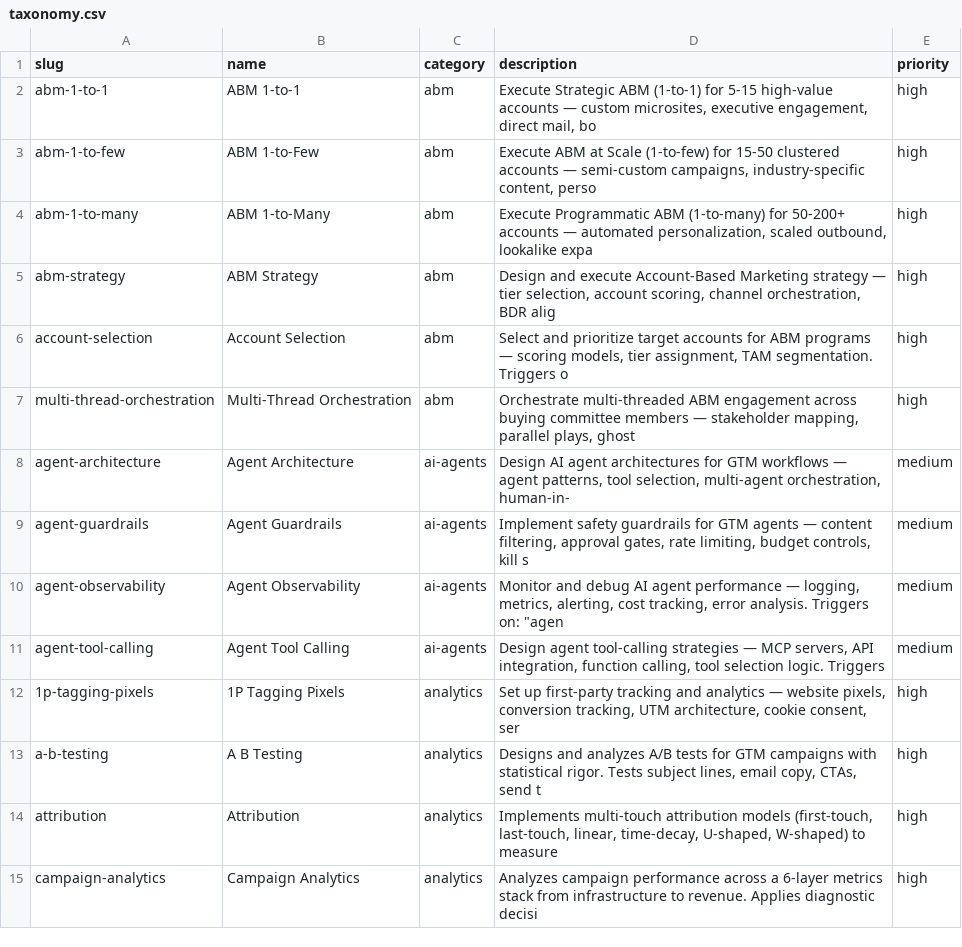
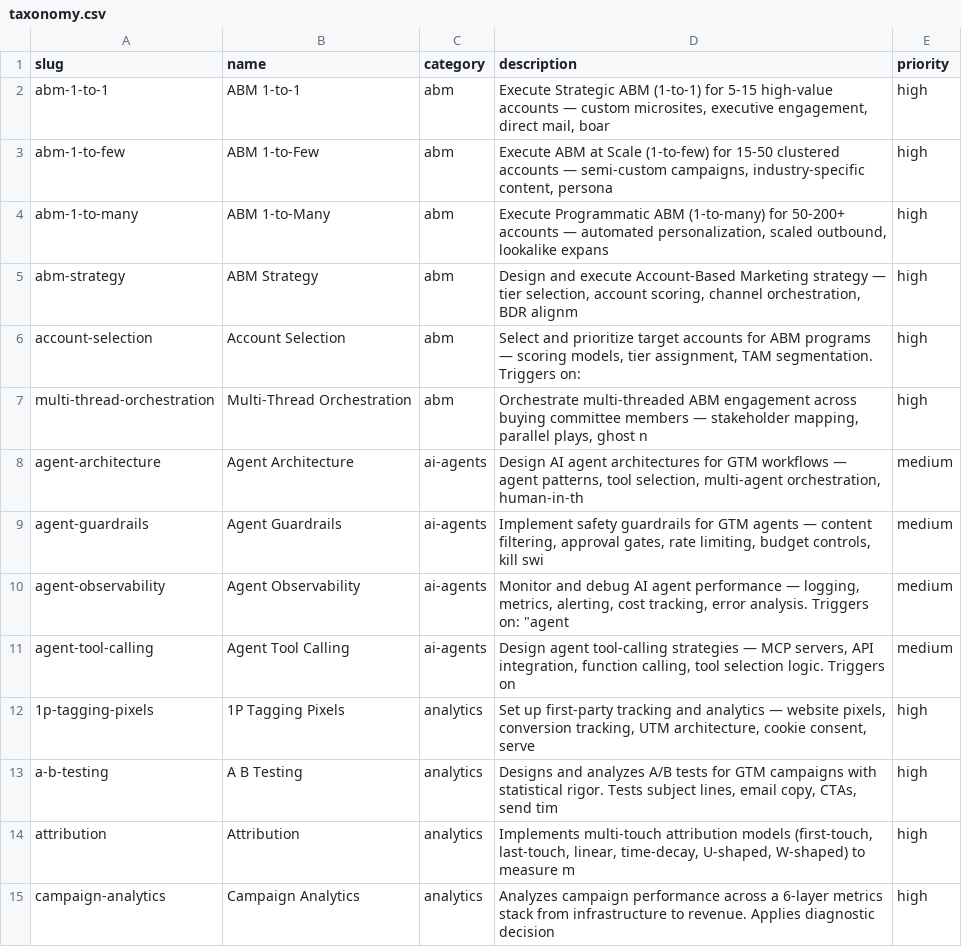
Before and after one commit to LeadMagic/gtm-skills, a CSV file: taxonomy.csv, drawn as a sheet; only a part is shown; the diff covers the shown part only.

```diff
--- a/taxonomy.csv
+++ b/taxonomy.csv
@@ -1,15 +1,15 @@
 slug,name,category,description,priority
-abm-1-to-1,ABM 1-to-1,abm,"Execute Strategic ABM (1-to-1) for 5-15 high-value accounts — custom microsites,   executive engagement, direct mail, bo",high
-abm-1-to-few,ABM 1-to-Few,abm,"Execute ABM at Scale (1-to-few) for 15-50 clustered accounts — semi-custom campaigns,   industry-specific content, perso",high
-abm-1-to-many,ABM 1-to-Many,abm,"Execute Programmatic ABM (1-to-many) for 50-200+ accounts — automated personalization,   scaled outbound, lookalike expa",high
-abm-strategy,ABM Strategy,abm,"Design and execute Account-Based Marketing strategy — tier selection, account   scoring, channel orchestration, BDR alig",high
-account-selection,Account Selection,abm,"Select and prioritize target accounts for ABM programs — scoring models, tier   assignment, TAM segmentation. Triggers o",high
-multi-thread-orchestration,Multi-Thread Orchestration,abm,"Orchestrate multi-threaded ABM engagement across buying committee members —   stakeholder mapping, parallel plays, ghost",high
-agent-architecture,Agent Architecture,ai-agents,"Design AI agent architectures for GTM workflows — agent patterns, tool selection,   multi-agent orchestration, human-in-",medium
-agent-guardrails,Agent Guardrails,ai-agents,"Implement safety guardrails for GTM agents — content filtering, approval gates,   rate limiting, budget controls, kill s",medium
-agent-observability,Agent Observability,ai-agents,"Monitor and debug AI agent performance — logging, metrics, alerting, cost tracking,   error analysis. Triggers on: ""agen",medium
-agent-tool-calling,Agent Tool Calling,ai-agents,"Design agent tool-calling strategies — MCP servers, API integration, function   calling, tool selection logic. Triggers ",medium
-1p-tagging-pixels,1P Tagging Pixels,analytics,"Set up first-party tracking and analytics — website pixels, conversion tracking,   UTM architecture, cookie consent, ser",high
-a-b-testing,A B Testing,analytics,"Designs and analyzes A/B tests for GTM campaigns with statistical rigor.   Tests subject lines, email copy, CTAs, send t",high
-attribution,Attribution,analytics,"Implements multi-touch attribution models (first-touch, last-touch, linear,   time-decay, U-shaped, W-shaped) to measure",high
-campaign-analytics,Campaign Analytics,analytics,"Analyzes campaign performance across a 6-layer metrics stack from infrastructure   to revenue. Applies diagnostic decisi",high
+abm-1-to-1,ABM 1-to-1,abm,"Execute Strategic ABM (1-to-1) for 5-15 high-value accounts — custom microsites, executive engagement, direct mail, boar",high
+abm-1-to-few,ABM 1-to-Few,abm,"Execute ABM at Scale (1-to-few) for 15-50 clustered accounts — semi-custom campaigns, industry-specific content, persona",high
+abm-1-to-many,ABM 1-to-Many,abm,"Execute Programmatic ABM (1-to-many) for 50-200+ accounts — automated personalization, scaled outbound, lookalike expans",high
+abm-strategy,ABM Strategy,abm,"Design and execute Account-Based Marketing strategy — tier selection, account scoring, channel orchestration, BDR alignm",high
+account-selection,Account Selection,abm,"Select and prioritize target accounts for ABM programs — scoring models, tier assignment, TAM segmentation. Triggers on:",high
+multi-thread-orchestration,Multi-Thread Orchestration,abm,"Orchestrate multi-threaded ABM engagement across buying committee members — stakeholder mapping, parallel plays, ghost n",high
+agent-architecture,Agent Architecture,ai-agents,"Design AI agent architectures for GTM workflows — agent patterns, tool selection, multi-agent orchestration, human-in-th",medium
+agent-guardrails,Agent Guardrails,ai-agents,"Implement safety guardrails for GTM agents — content filtering, approval gates, rate limiting, budget controls, kill swi",medium
+agent-observability,Agent Observability,ai-agents,"Monitor and debug AI agent performance — logging, metrics, alerting, cost tracking, error analysis. Triggers on: ""agent ",medium
+agent-tool-calling,Agent Tool Calling,ai-agents,"Design agent tool-calling strategies — MCP servers, API integration, function calling, tool selection logic. Triggers on",medium
+1p-tagging-pixels,1P Tagging Pixels,analytics,"Set up first-party tracking and analytics — website pixels, conversion tracking, UTM architecture, cookie consent, serve",high
+a-b-testing,A B Testing,analytics,"Designs and analyzes A/B tests for GTM campaigns with statistical rigor. Tests subject lines, email copy, CTAs, send tim",high
+attribution,Attribution,analytics,"Implements multi-touch attribution models (first-touch, last-touch, linear, time-decay, U-shaped, W-shaped) to measure m",high
+campaign-analytics,Campaign Analytics,analytics,"Analyzes campaign performance across a 6-layer metrics stack from infrastructure to revenue. Applies diagnostic decision",high
```
Also changed, not shown: 5 added rows and 118 edited cells elsewhere in this file, 2 other files.
